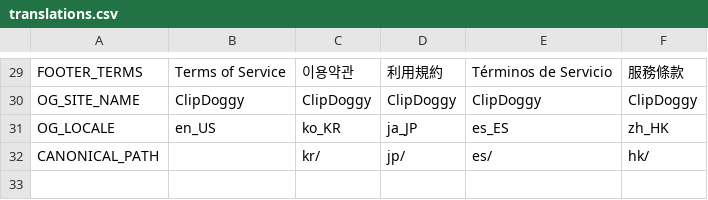
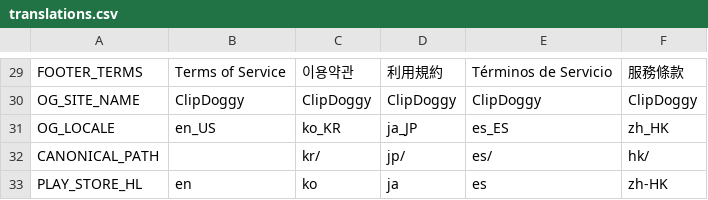
Before and after one commit to Self-made-Orange/ClipDoggy-Landing, a CSV file: docs/_i18n/translations.csv, drawn as a sheet; only a part is shown, gaps mark what is left out.

```diff
--- a/docs/_i18n/translations.csv
+++ b/docs/_i18n/translations.csv
@@ -32 +32,2 @@ OG_LOCALE,en_US,ko_KR,ja_JP,es_ES,zh_HK
 CANONICAL_PATH,,kr/,jp/,es/,hk/
+PLAY_STORE_HL,en,ko,ja,es,zh-HK
```
Also changed, not shown: 12 other files.
